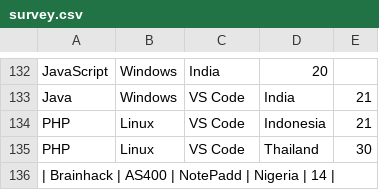
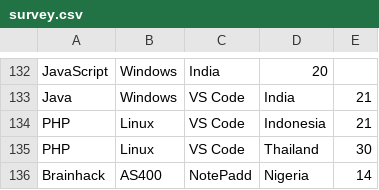
Before and after one commit to joelibaceta/hacktoberfest-training-2019, a CSV file: survey.csv, drawn as a sheet; only a part is shown, gaps mark what is left out.

Commit message:
update

```diff
--- a/survey.csv
+++ b/survey.csv
@@ -135,2 +135,2 @@ PHP, Linux, VS Code, Indonesia, 21
 PHP, Linux, VS Code, Thailand, 30
-| Brainhack | AS400 | NotePadd | Nigeria | 14 |
+Brainhack , AS400 , NotePadd , Nigeria , 14
```
